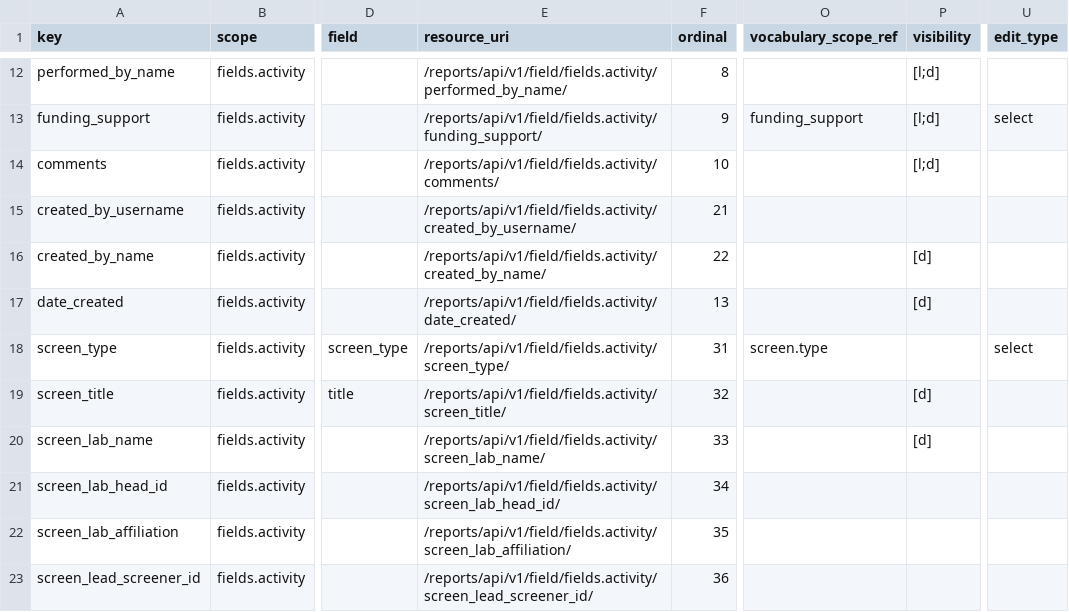
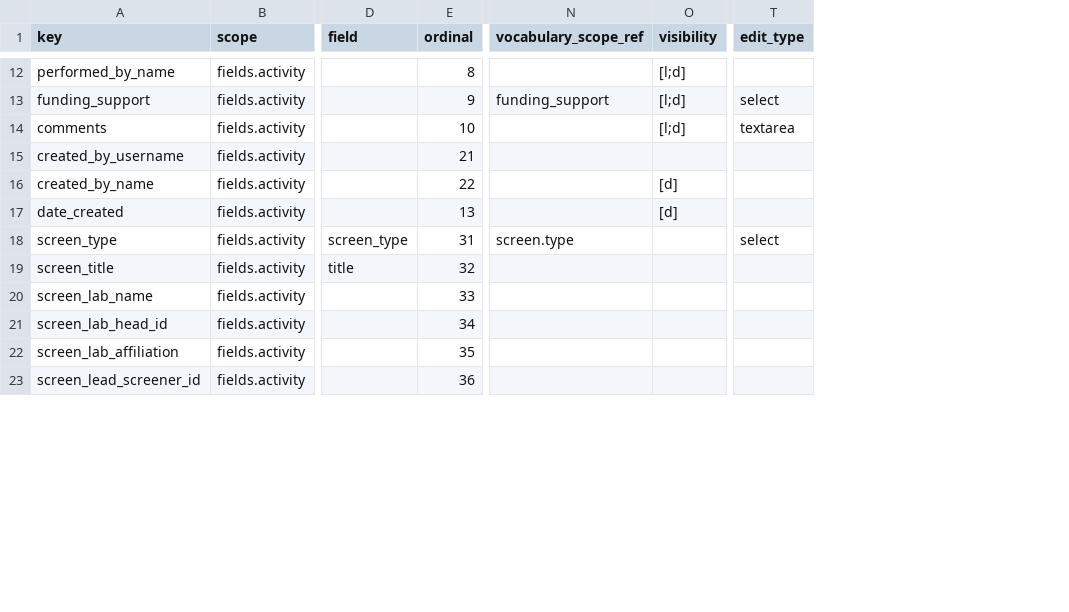
Before and after one commit to seanderickson/lims, a CSV file: db/static/api_init/metahash_fields_activity.csv, drawn as a sheet; only a part is shown, gaps mark what is left out; removed rows and columns are numbered as before the commit, all else as after; the diff covers the shown part only; the diff names each change by its address in the sheet, - before the commit and + after, or states it on an @@ line.

Commit message:
api checkpoint: activity refactor fixes

```diff
--- a/db/static/api_init/metahash_fields_activity.csv
+++ b/db/static/api_init/metahash_fields_activity.csv
-column E (resource_uri), rows 12-23: /reports/api/v1/field/fields.activity/performed_by_name/ | /reports/api/v1/field/fields.activity/funding_support/ | /reports/api/v1/field/fields.activity/comments/ | /reports/api/v1/field/fields.activity/created_by_username/ | /reports/api/v1/field/fields.activity/created_by_name/ | /reports/api/v1/field/fields.activity/date_created/ | /reports/api/v1/field/fields.activity/screen_type/ | /reports/api/v1/field/fields.activity/screen_title/ | /reports/api/v1/field/fields.activity/screen_lab_name/ | /reports/api/v1/field/fields.activity/screen_lab_head_id/ | /reports/api/v1/field/fields.activity/screen_lab_affiliation/ | /reports/api/v1/field/fields.activity/screen_lead_screener_id/
-T14 (edit_type): (empty)
+T14 (edit_type): textarea
-O19:O20 (visibility): [d]
+O19:O20 (visibility): (empty)
```
Also changed, not shown: 7 edited cells elsewhere in this file, db/static/api_init/api_init_actions.csv, db/static/api_init/metahash_fields_libraryscreening.csv, 10 other files.
